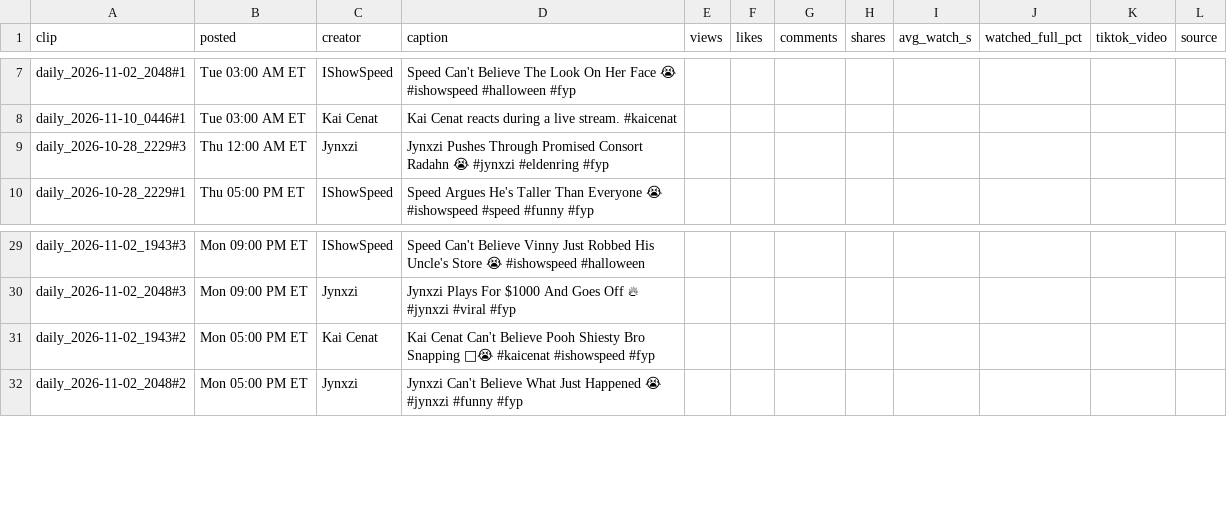
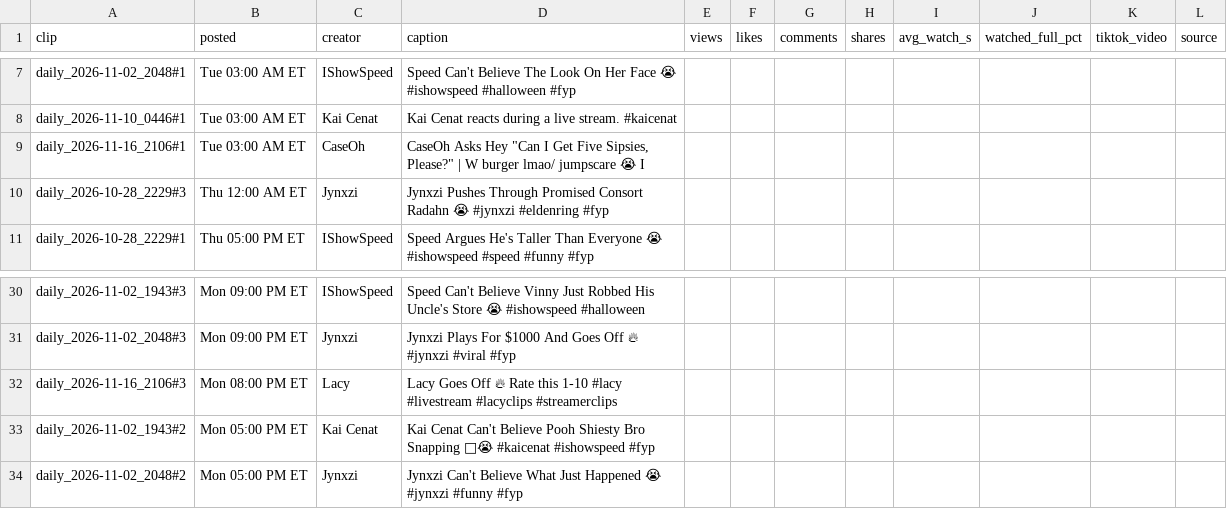
Before and after one commit to pwoo32/late-recaps-bot, a CSV file: reports/tiktok_stats.csv, drawn as a sheet; only a part is shown, gaps mark what is left out; the diff names each change by its address in the sheet, - before the commit and + after, or states it on an @@ line.

```diff
--- a/reports/tiktok_stats.csv
+++ b/reports/tiktok_stats.csv
+row 9: daily_2026-11-16_2106#1 | Tue 03:00 AM ET | CaseOh | CaseOh Asks Hey "Can I Get Five Sipsies, Please?" | W burger lmao/ jumpscare 😭 I
+row 32: daily_2026-11-16_2106#3 | Mon 08:00 PM ET | Lacy | Lacy Goes Off 🔥 Rate this 1-10 #lacy #livestream #lacyclips #streamerclips
```
Also changed, not shown: 5 other files.
